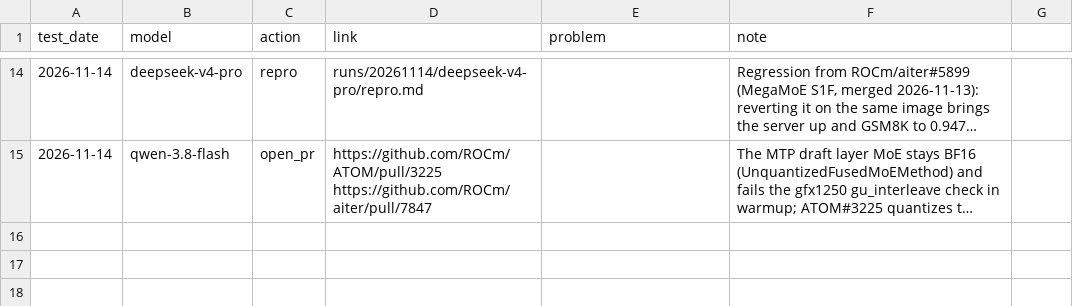
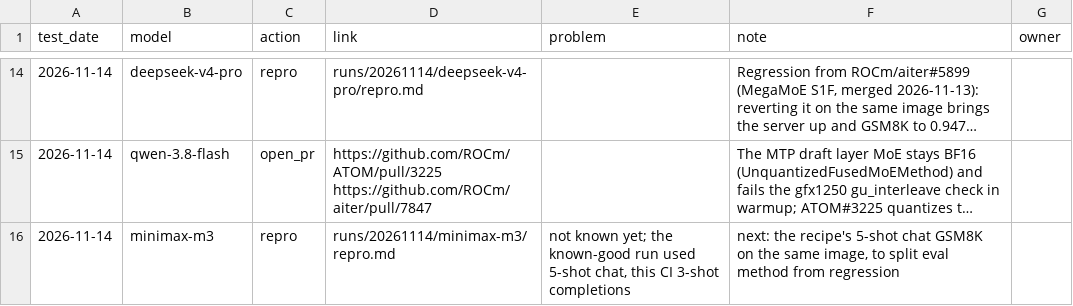
Before and after one commit to ROCm/ATOM, a CSV file: recipes/455-CI/followups.csv, drawn as a sheet; only a part is shown, gaps mark what is left out; long unchanged cells end in …; the diff names each change by its address in the sheet, - before the commit and + after, or states it on an @@ line.

Commit message:
[455-CI] Lowlights with an Owner column; MiniMax-M3 below its known-good GSM8K
The summary's table is now Lowlights: problems only (failures and
regressions), with an Owner column the user fills in. It reads
followups.csv's new owner column, so an owner written there survives a
regeneration. Gains and recoveries leave the table; the results table still
shows gains. The image and commits move from the top of the file to an
Environment block after the results and before the findings; the details
keep theirs as Environment details.

accuracy_baseline.csv now holds known-good GSM8K values with their source.
When the last session has nothing to say, a model more than 4 points below
its value is a lowlight (more than 6: severe). First entry: MiniMax-M3,
0.9469 for MXFP4 + EAGLE3 TP4 in ATOM main's recipes/MiniMax-M3.md (5-shot
chat). The 2026-11-14 run's 0.8726 (3-shot completions) shows as 7.4 points
below, with a repro whose next step separates the eval method from a
regression.

```diff
--- a/recipes/455-CI/followups.csv
+++ b/recipes/455-CI/followups.csv
-G1: (empty)
+G1: owner
+row 16: 2026-11-14 | minimax-m3 | repro | runs/20261114/minimax-m3/repro.md | not known yet; the known-good run used 5-shot chat, this CI 3-shot completions | next: the recipe's 5-shot chat GSM8K on the same image, to split eval method from regression
```
Also changed, not shown: recipes/455-CI/tools/examples/followups.csv, 12 other files.
